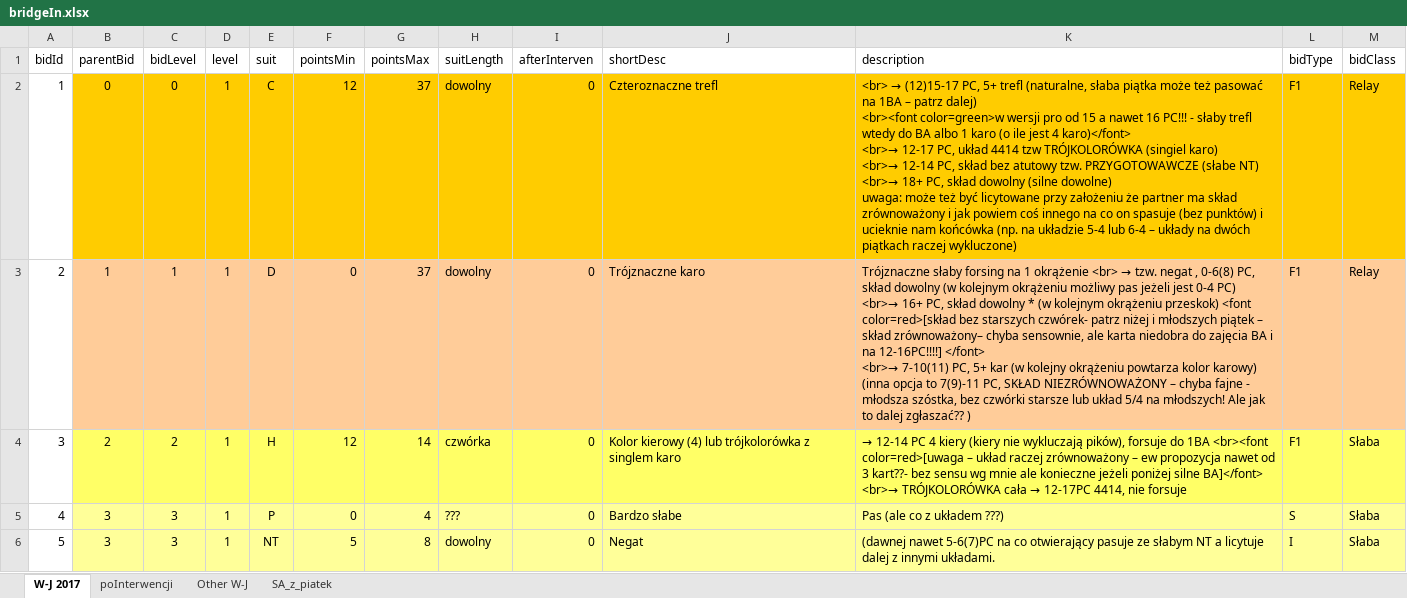
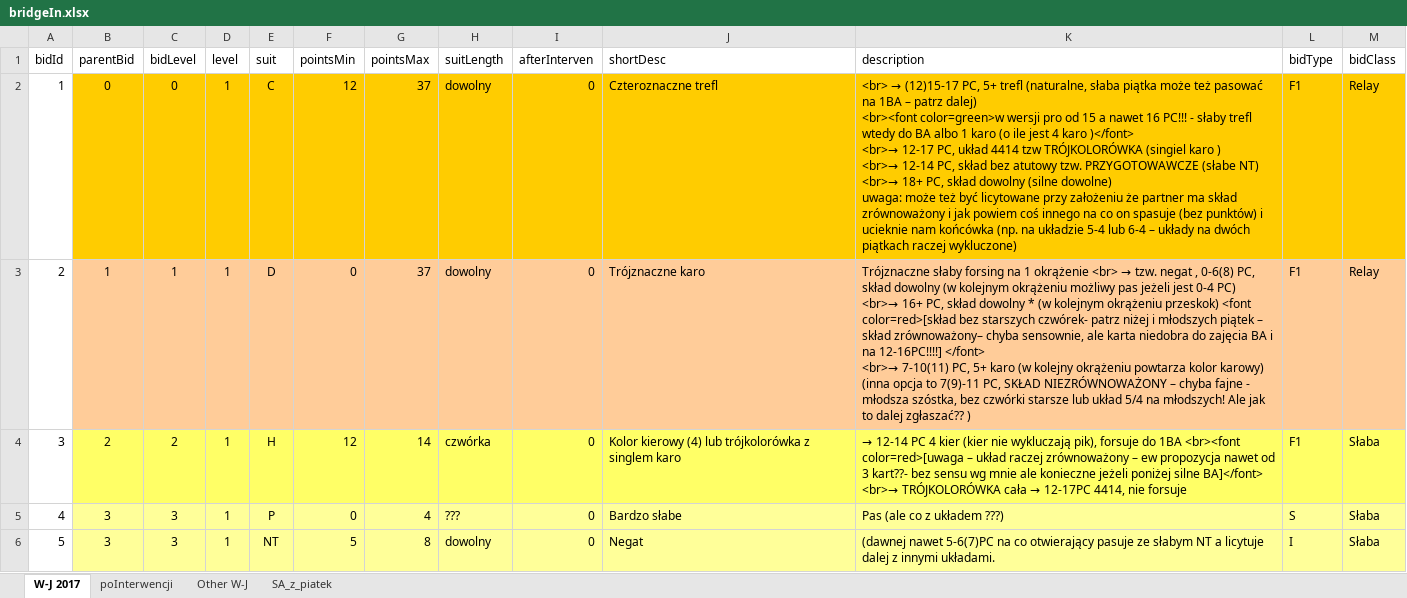
Before and after one commit to prubach/WebBridgeBidding, an Excel workbook: bridgeIn.xlsx, sheet W-J 2017, drawn as a sheet; only a part is shown; values as stored, in another font and other column widths than the file's, no borders; ↵ is a line break in a cell; the diff covers the shown part only; the diff names each change by its address in the sheet, - before the commit and + after, or states it on an @@ line.

```diff
--- a/bridgeIn.xlsx (sheet W-J 2017)
+++ b/bridgeIn.xlsx (sheet W-J 2017)
-K2 (description): …jest 4 karo)</font> ↵ <br>→ 12-17 PC, układ 4414 tzw TRÓJKOLORÓWKA (singiel karo) ↵ <br>→ 12-14…
+K2 (description): …jest 4 karo )</font> ↵ <br>→ 12-17 PC, układ 4414 tzw TRÓJKOLORÓWKA (singiel karo ) ↵ <br>→ 12-14…
-K3 (description): …PC, 5+ kar (w kolejny…
+K3 (description): …PC, 5+ karo (w kolejny…
-K4 (description): …PC 4 kiery (kiery nie wykluczają pików), forsuje do…
+K4 (description): …PC 4 kier (kier nie wykluczają pik), forsuje do…
```
Also changed, not shown: 29 edited cells and cell formats elsewhere in this sheet, 1 other file.
